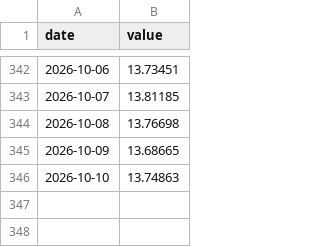
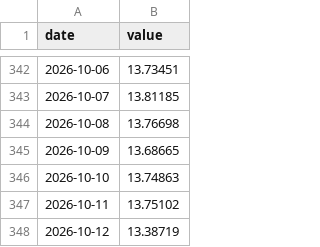
Before and after one commit to AndreSebako/botswana-macro-dashboard, a CSV file: data/raw/botswana/exchange_rate.csv, drawn as a sheet; only a part is shown, gaps mark what is left out.

```diff
--- a/data/raw/botswana/exchange_rate.csv
+++ b/data/raw/botswana/exchange_rate.csv
@@ -346 +346,3 @@ date,value
 2026-10-10,13.74863
+2026-10-11,13.75102
+2026-10-12,13.38719
```
Also changed, not shown: 2 other files.
